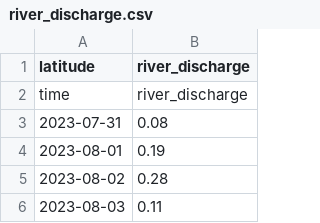
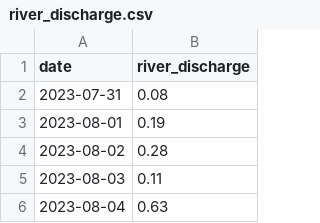
Before and after one commit to PaulGraefe/Bayesian-Network-Flood, a CSV file: data/open-meteo-data/river_discharge.csv, drawn as a sheet; only a part is shown; the shorter side is filled out with more unchanged rows.

```diff
--- a/data/open-meteo-data/river_discharge.csv
+++ b/data/open-meteo-data/river_discharge.csv
@@ -1,3 +1,2 @@
-latitude,river_discharge
-time,river_discharge
+date,river_discharge
 2023-07-31,0.08
```
Also changed, not shown: data-processing/classification.csv, data/open-meteo-data/rain_sum_classified.csv, 10 other files.
